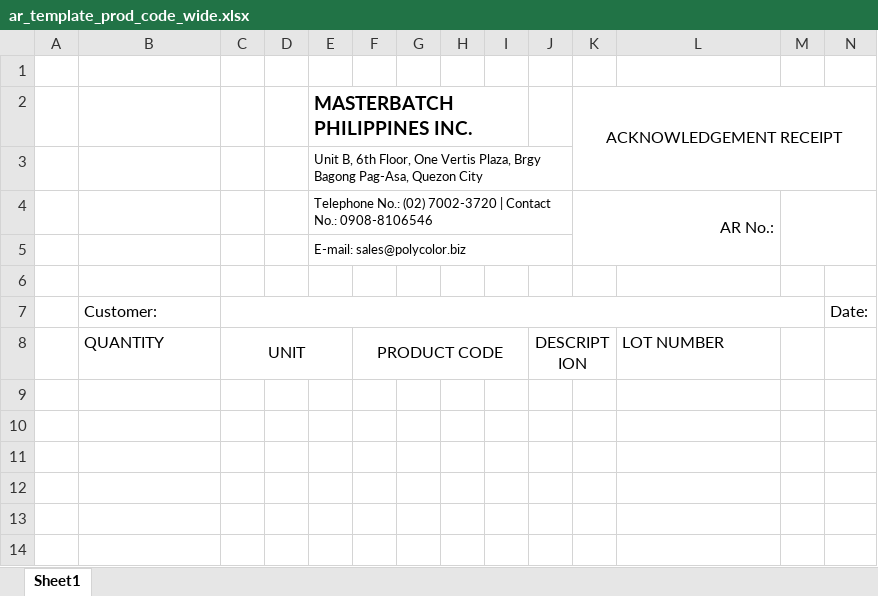
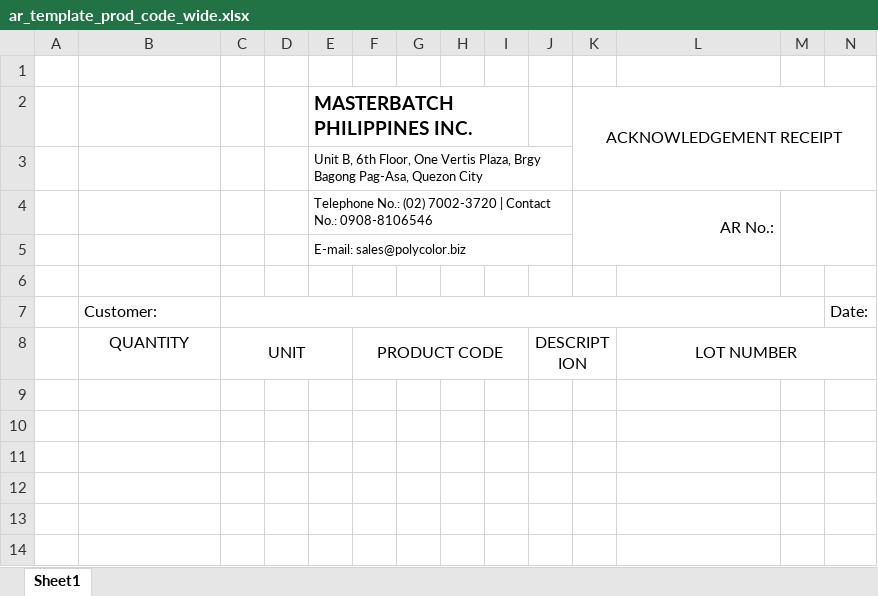
Before and after one commit to Freyze10/AR-System, an Excel workbook: print/ar_template_prod_code_wide.xlsx, sheet Sheet1, drawn as a sheet; only a part is shown; values as stored, in another font and other column widths than the file's, no borders; charts and pictures not drawn; the diff names each change by its address in the sheet, - before the commit and + after, or states it on an @@ line.

Commit message:
updated the changes in the layout to be centered and changed the header on the table recordss

```diff
--- a/print/ar_template_prod_code_wide.xlsx (sheet Sheet1)
+++ b/print/ar_template_prod_code_wide.xlsx (sheet Sheet1)
-B8 alignment: left
+B8 alignment: center
-L8 alignment: left
+L8 alignment: center
+L8:N8 merged
```
Also changed, not shown: print/ar_template.xlsx, 3 other files.
